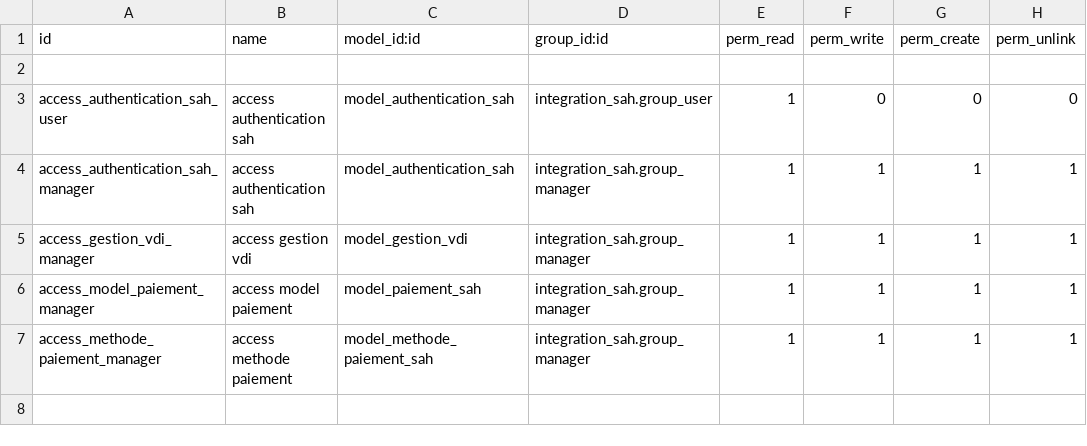
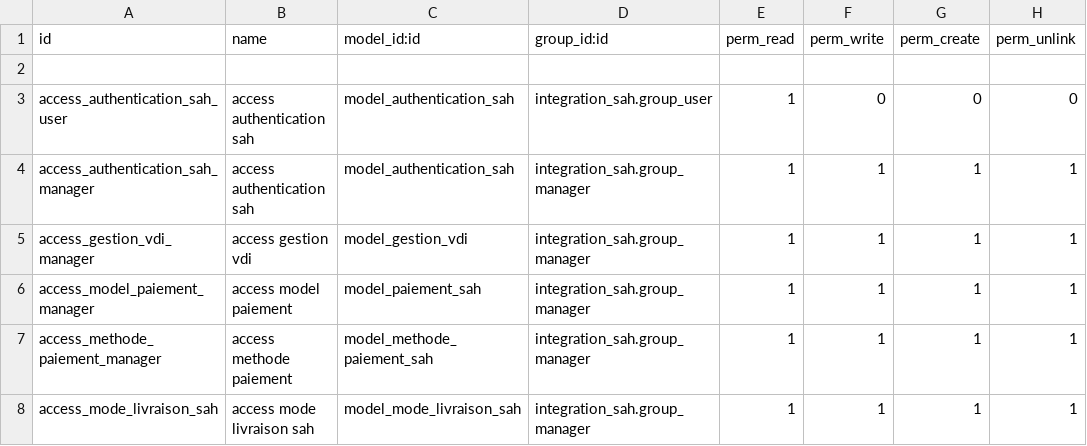
Before and after one commit to UNIKerp/sellingathome, a CSV file: integration_sah/security/ir.model.access.csv, drawn as a sheet.

```diff
--- a/integration_sah/security/ir.model.access.csv
+++ b/integration_sah/security/ir.model.access.csv
@@ -7 +7,2 @@ access_model_paiement_manager,access model paiement,model_paiement_sah,integrati
 access_methode_paiement_manager,access methode paiement,model_methode_paiement_sah,integration_sah.group_manager,1,1,1,1
+access_mode_livraison_sah,access mode livraison sah,model_mode_livraison_sah,integration_sah.group_manager,1,1,1,1
```
Also changed, not shown: 5 other files.
